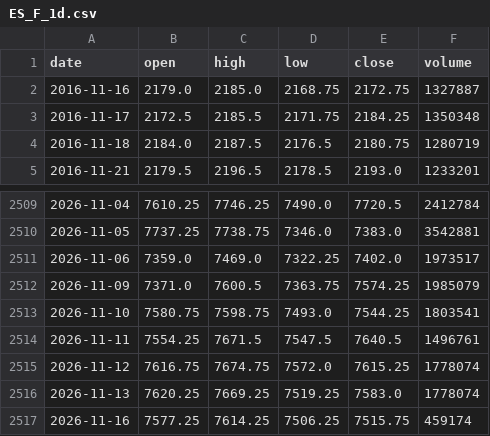
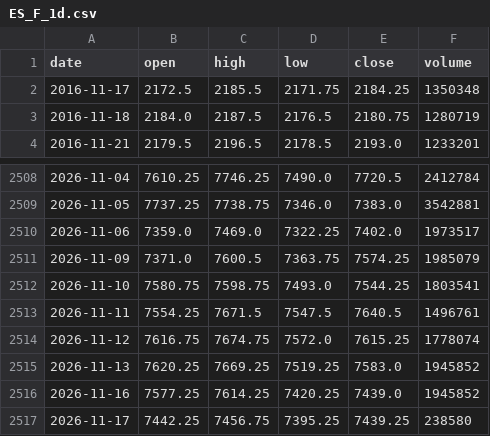
Before and after one commit to pjaco2842-lgtm/Free-ai, a CSV file: trading/data/ES_F_1d.csv, drawn as a sheet; only a part is shown, gaps mark what is left out.

```diff
--- a/trading/data/ES_F_1d.csv
+++ b/trading/data/ES_F_1d.csv
@@ -1,3 +1,2 @@
 date,open,high,low,close,volume
-2016-11-16,2179.0,2185.0,2168.75,2172.75,1327887
 2016-11-17,2172.5,2185.5,2171.75,2184.25,1350348
@@ -2515,3 +2514,4 @@ date,open,high,low,close,volume
 2026-11-12,7616.75,7674.75,7572.0,7615.25,1778074
-2026-11-13,7620.25,7669.25,7519.25,7583.0,1778074
-2026-11-16,7577.25,7614.25,7506.25,7515.75,459174
+2026-11-13,7620.25,7669.25,7519.25,7583.0,1945852
+2026-11-16,7577.25,7614.25,7420.25,7439.0,1945852
+2026-11-17,7442.25,7456.75,7395.25,7439.25,238580
```
Also changed, not shown: trading/data/CL_F_1d.csv, trading/data/ES_F_1h.csv, 14 other files.
